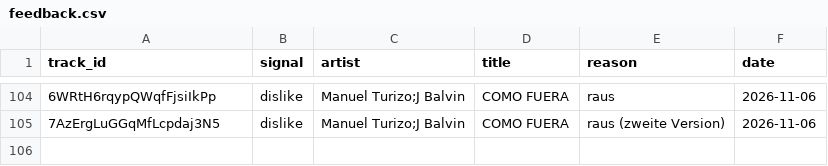
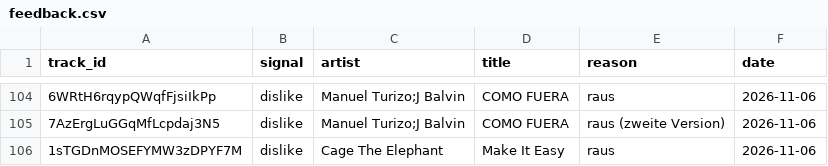
Before and after one commit to tillclaude-bit/nmf-top75, a CSV file: data/feedback.csv, drawn as a sheet; only a part is shown, gaps mark what is left out; the diff names each change by its address in the sheet, - before the commit and + after, or states it on an @@ line.

```diff
--- a/data/feedback.csv
+++ b/data/feedback.csv
+row 106: 1sTGDnMOSEFYMW3zDPYF7M | dislike | Cage The Elephant | Make It Easy | raus | 2026-11-06
```
